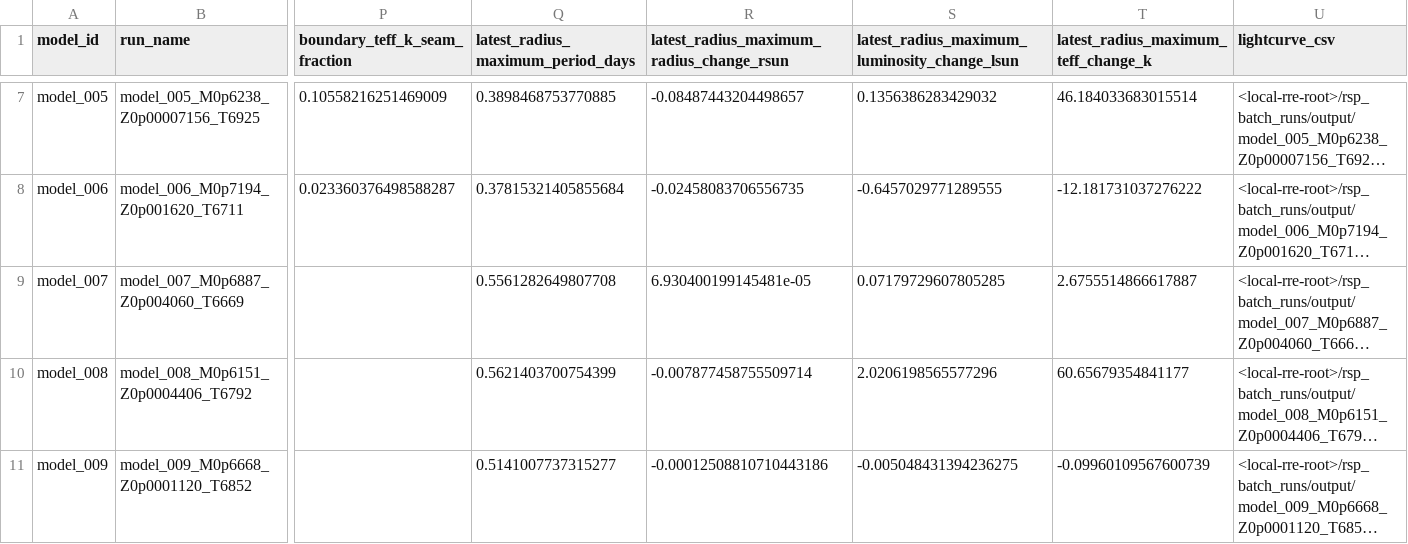
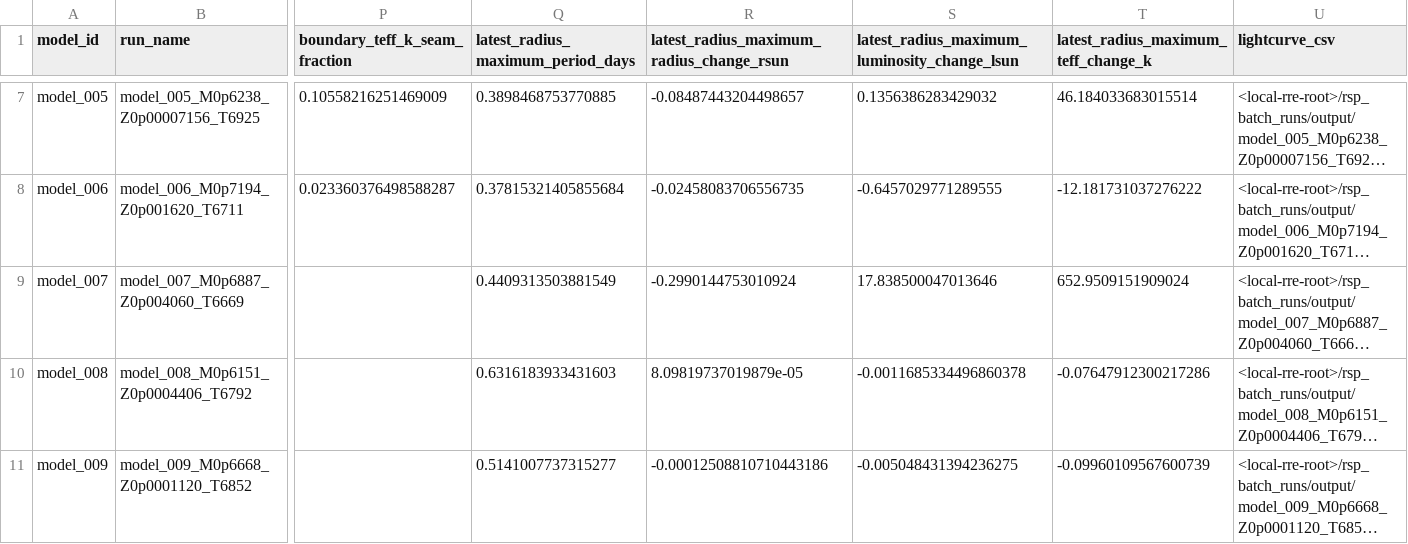
Before and after one commit to earlbellinger/kappa, a CSV file: site/metadata/cycle_boundary_audit.csv, drawn as a sheet; only a part is shown, gaps mark what is left out; long unchanged cells end in …; the diff names each change by its address in the sheet, - before the commit and + after, or states it on an @@ line.

```diff
--- a/site/metadata/cycle_boundary_audit.csv
+++ b/site/metadata/cycle_boundary_audit.csv
-Q9: 0.5561282649807708
+Q9: 0.4409313503881549
-R9: 6.930400199145481e-05
+R9: -0.2990144753010924
-S9: 0.07179729607805285
+S9: 17.838500047013646
-T9: 2.6755514866617887
+T9: 652.9509151909024
-Q10: 0.5621403700754399
+Q10: 0.6316183933431603
-R10: -0.007877458755509714
+R10: 8.09819737019879e-05
-S10: 2.0206198565577296
+S10: -0.0011685334496860378
-T10: 60.65679354841177
+T10: -0.07647912300217286
```
Also changed, not shown: site/metadata/analysis_completion_status.csv, site/metadata/convergence_gate_audit.csv, 13 other files.
